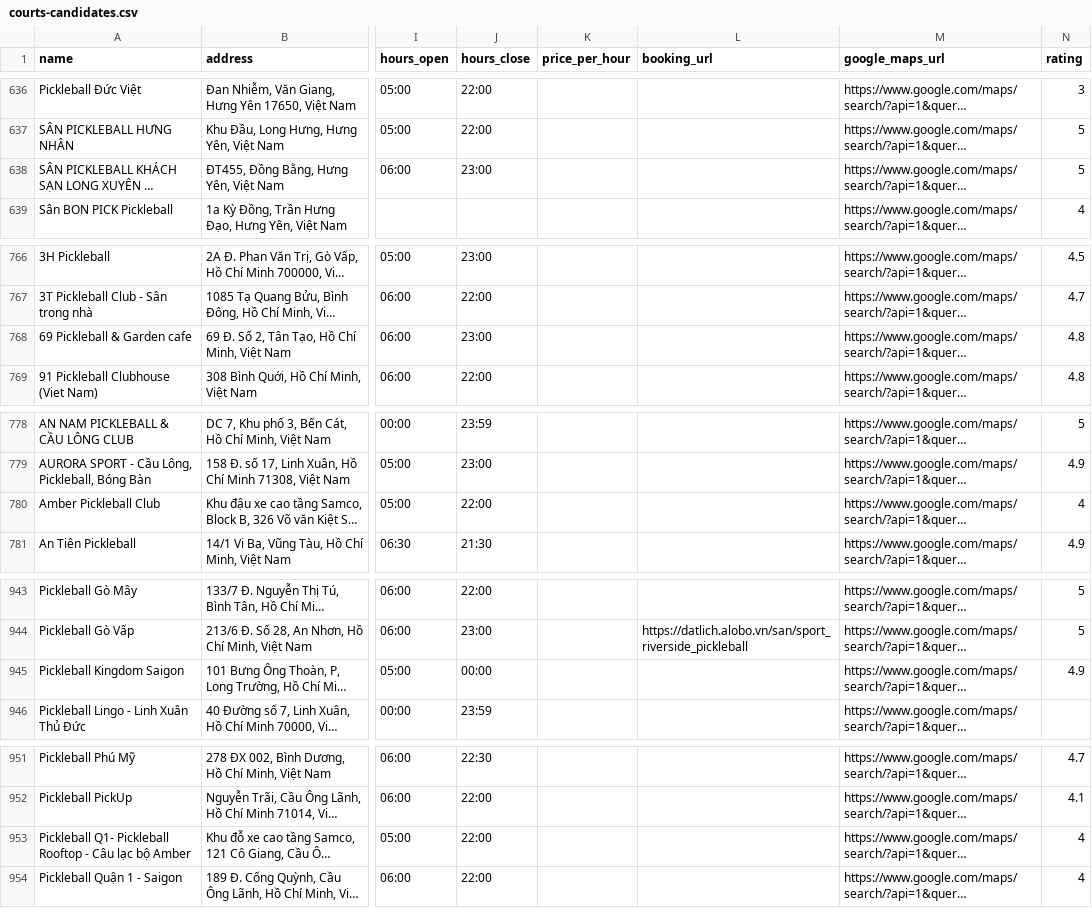
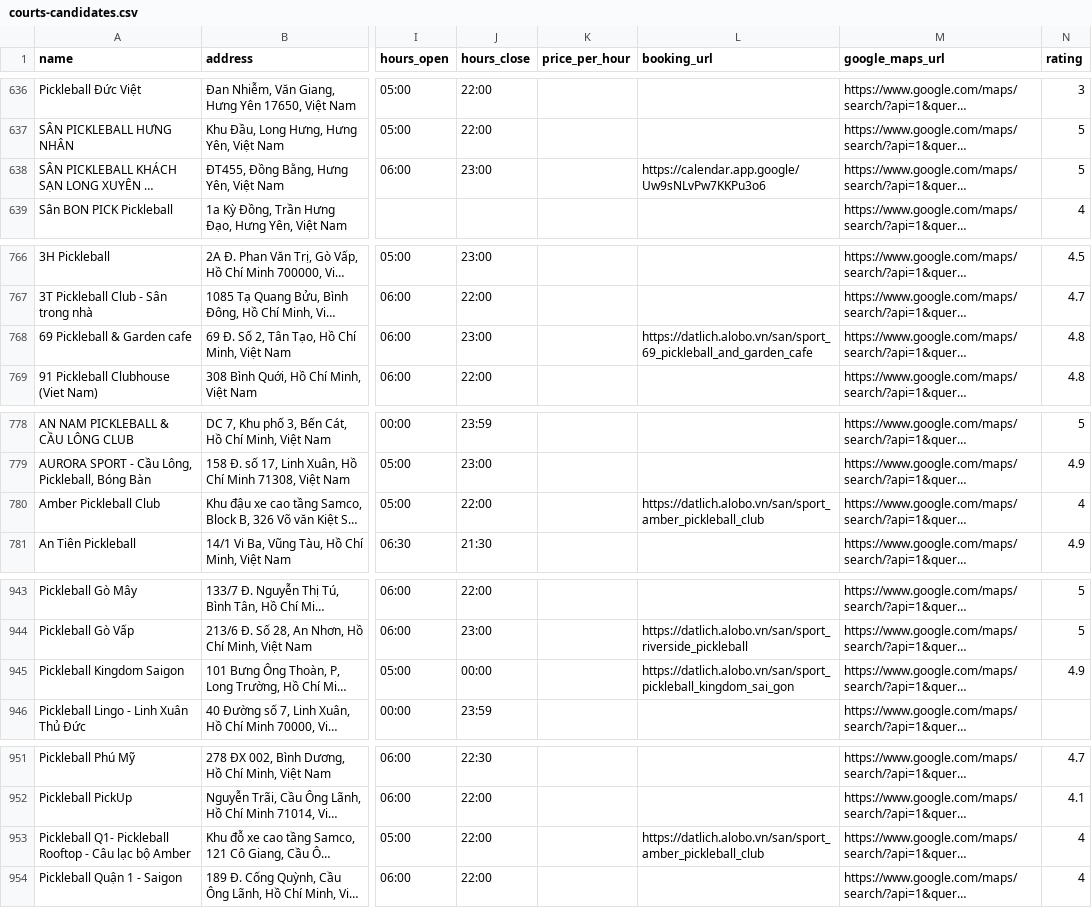
Before and after one commit to quockhanh290/google-maps-scraper, a CSV file: out/courts-candidates.csv, drawn as a sheet; only a part is shown, gaps mark what is left out; long unchanged cells end in …; the diff covers the shown part only; the diff names each change by its address in the sheet, - before the commit and + after, or states it on an @@ line.

```diff
--- a/out/courts-candidates.csv
+++ b/out/courts-candidates.csv
-L638 (booking_url): (empty)
+L638 (booking_url): https://calendar.app.google/Uw9sNLvPw7KKPu3o6
-L768 (booking_url): (empty)
+L768 (booking_url): https://datlich.alobo.vn/san/sport_69_pickleball_and_garden_cafe
-L780 (booking_url): (empty)
+L780 (booking_url): https://datlich.alobo.vn/san/sport_amber_pickleball_club
-L945 (booking_url): (empty)
+L945 (booking_url): https://datlich.alobo.vn/san/sport_pickleball_kingdom_sai_gon
-L953 (booking_url): (empty)
+L953 (booking_url): https://datlich.alobo.vn/san/sport_amber_pickleball_club
```
Also changed, not shown: 28 edited cells elsewhere in this file, 3 other files.
